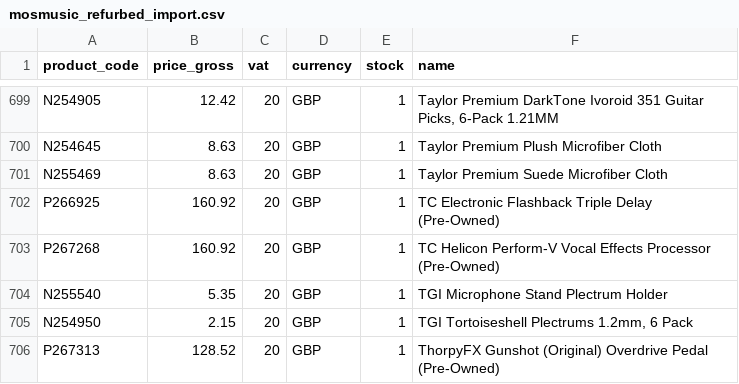
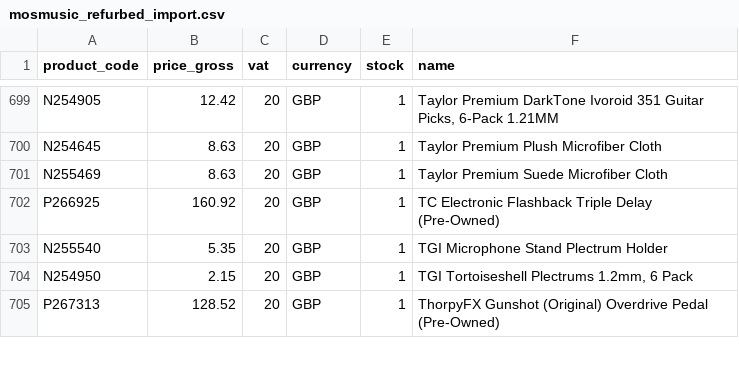
Before and after one commit to brendanrefurbed/supplier-feeds-public, a CSV file: mosmusic_refurbed_import.csv, drawn as a sheet; only a part is shown, gaps mark what is left out; the diff names each change by its address in the sheet, - before the commit and + after, or states it on an @@ line.

```diff
--- a/mosmusic_refurbed_import.csv
+++ b/mosmusic_refurbed_import.csv
-row 703: P267268 | 160.92 | 20 | GBP | 1 | TC Helicon Perform-V Vocal Effects Processor (Pre-Owned)
```
